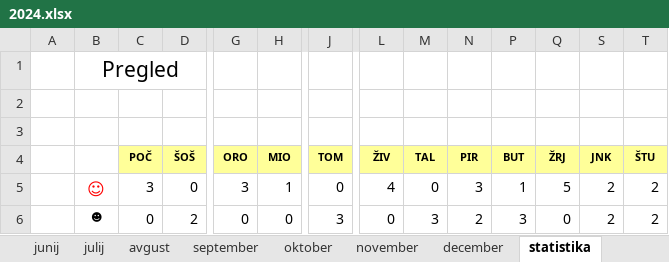
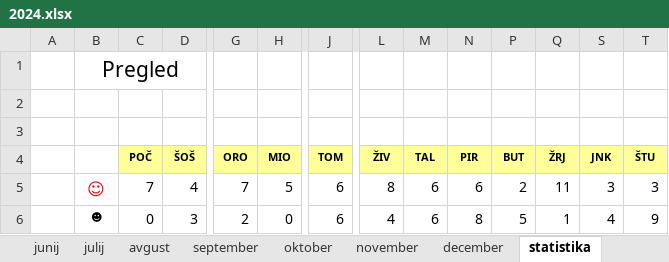
Before and after one commit to jiri-hollan/kardiosi, an Excel workbook: kardio/razpis/msBackup/2024.xlsx, sheet statistika, drawn as a sheet; only a part is shown, gaps mark what is left out; values as stored, in another font and other column widths than the file's, no borders; the diff covers the shown part only; the diff names each change by its address in the sheet, - before the commit and + after, or states it on an @@ line.

```diff
--- a/kardio/razpis/msBackup/2024.xlsx (sheet statistika)
+++ b/kardio/razpis/msBackup/2024.xlsx (sheet statistika)
-C5 (POČ): 3
+C5 (POČ): 7
-D5 (ŠOŠ): 0
+D5 (ŠOŠ): 4
-G5 (ORO): 3
+G5 (ORO): 7
-H5 (MIO): 1
+H5 (MIO): 5
-J5 (TOM): 0
+J5 (TOM): 6
-L5 (ŽIV): 4
+L5 (ŽIV): 8
-M5 (TAL): 0
+M5 (TAL): 6
-N5 (PIR): 3
+N5 (PIR): 6
-P5 (BUT): 1
+P5 (BUT): 2
-Q5 (ŽRJ): 5
+Q5 (ŽRJ): 11
-S5 (JNK): 2
+S5 (JNK): 3
-T5 (ŠTU): 2
+T5 (ŠTU): 3
-D6 (ŠOŠ): 2
+D6 (ŠOŠ): 3
-G6 (ORO): 0
+G6 (ORO): 2
-J6 (TOM): 3
+J6 (TOM): 6
-L6 (ŽIV): 0
+L6 (ŽIV): 4
-M6 (TAL): 3
+M6 (TAL): 6
-N6 (PIR): 2
+N6 (PIR): 8
-P6 (BUT): 3
+P6 (BUT): 5
-Q6 (ŽRJ): 0
+Q6 (ŽRJ): 1
-S6 (JNK): 2
+S6 (JNK): 4
-T6 (ŠTU): 2
+T6 (ŠTU): 9
```
Also changed, not shown: 104 edited cells elsewhere in this sheet, sheet marec, sheet februar, sheet januar, sheet maj, sheet julij, sheet junij, 1 more sheet, hidden cells, kardio/razpis/msofice/2024.xlsx, 5 other files.
